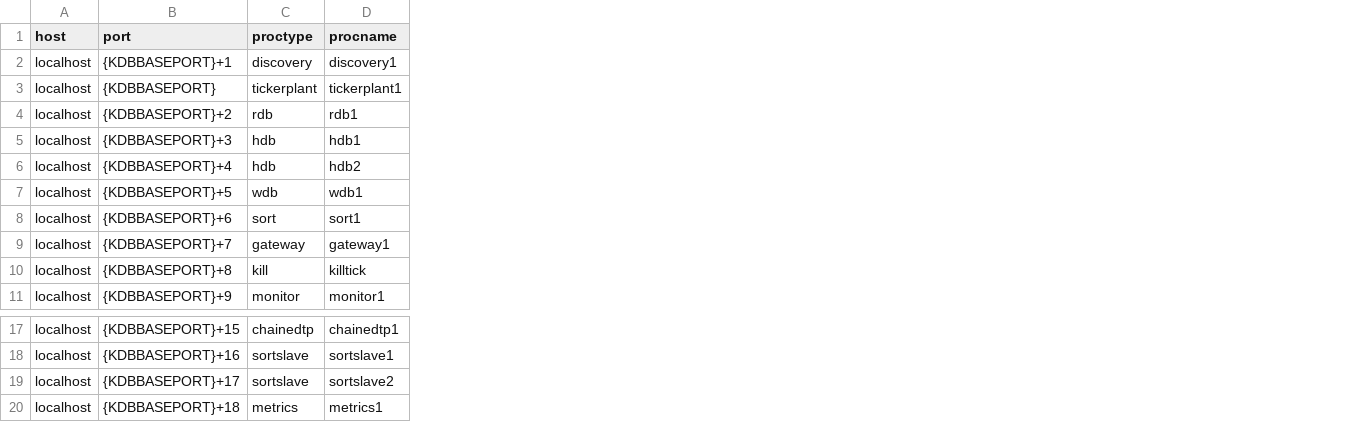
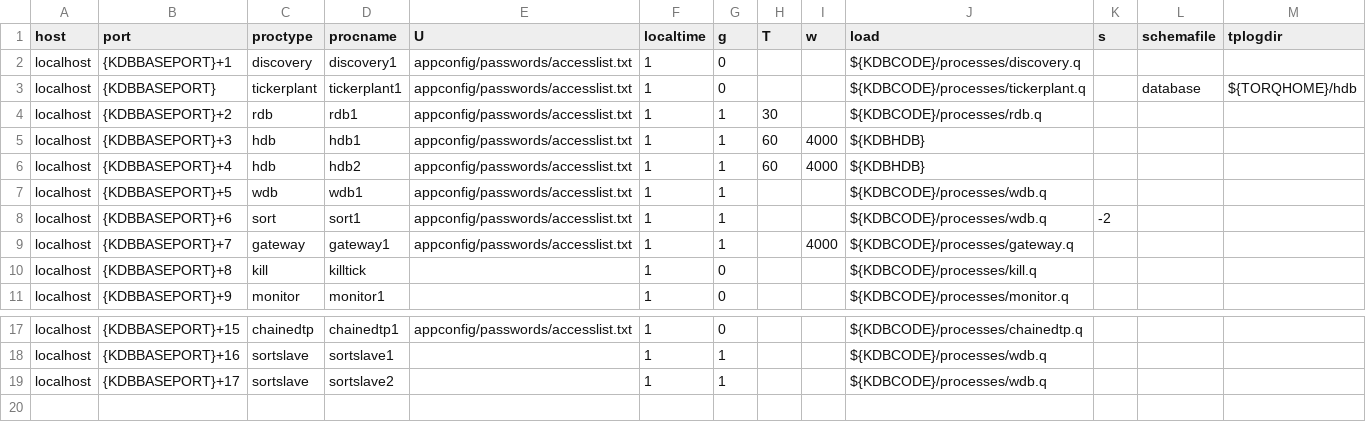
Before and after one commit to jonathonmcmurray/TorQ-Coinbase, a CSV file: appconfig/process.csv, drawn as a sheet; only a part is shown, gaps mark what is left out; removed rows and columns are numbered as before the commit, all else as after; the diff names each change by its address in the sheet, - before the commit and + after, or states it on an @@ line.

```diff
--- a/appconfig/process.csv
+++ b/appconfig/process.csv
+column E (U), rows 2-9: all appconfig/passwords/accesslist.txt; row 17: appconfig/passwords/accesslist.txt
+column F (localtime), rows 2-11: all 1; rows 17-19: all 1
+column G (g), rows 2-11: 0 | 0 | 1 | 1 | 1 | 1 | 1 | 1 | 0 | 0; rows 17-19: 0 | 1 | 1
+column H (T), rows 4-6: 30 | 60 | 60
+column I (w), rows 5-9: 4000 | 4000 |  |  | 4000
+column J (load), rows 2-11: ${KDBCODE}/processes/discovery.q | ${KDBCODE}/processes/tickerplant.q | ${KDBCODE}/processes/rdb.q | ${KDBHDB} | ${KDBHDB} | ${KDBCODE}/processes/wdb.q | ${KDBCODE}/processes/wdb.q | ${KDBCODE}/processes/gateway.q | ${KDBCODE}/processes/kill.q | ${KDBCODE}/processes/monitor.q; rows 17-19: ${KDBCODE}/processes/chainedtp.q | ${KDBCODE}/processes/wdb.q | ${KDBCODE}/processes/wdb.q
+column K (s), row 8: -2
+column L (schemafile), row 3: database
+column M (tplogdir), row 3: ${TORQHOME}/hdb
-row 20: localhost | {KDBBASEPORT}+18 | metrics | metrics1
```
Also changed, not shown: 2 other files.
